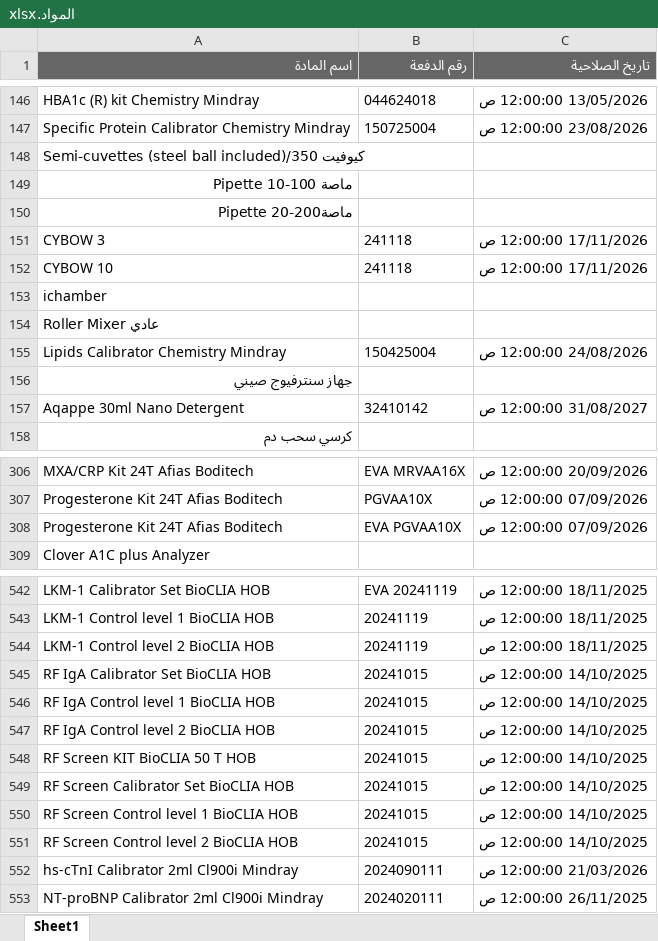
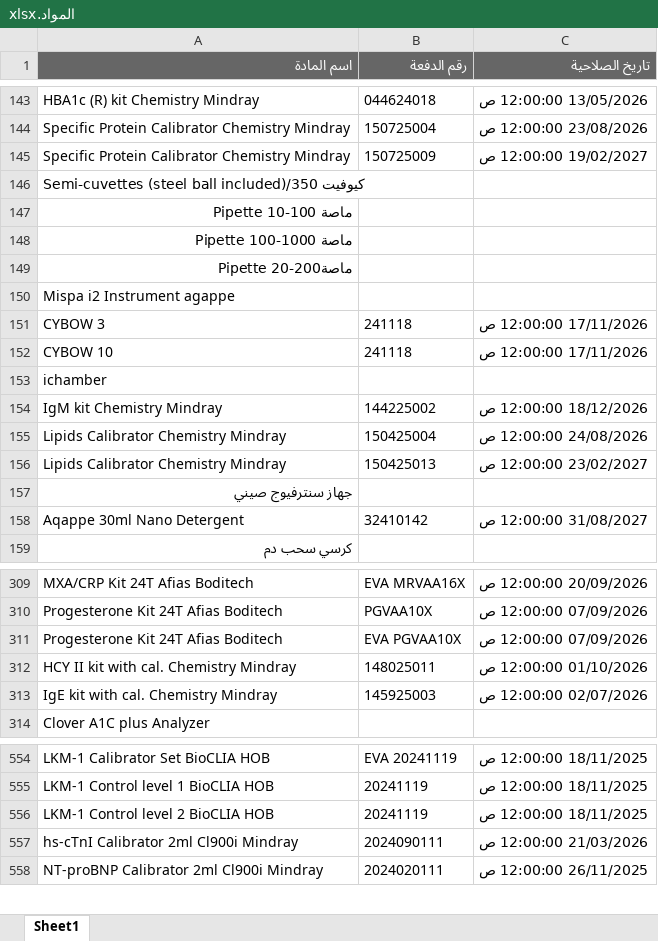
Before and after one commit to abdallawolf92/expiry-check, an Excel workbook: المواد.xlsx, sheet Sheet1, drawn as a sheet; only a part is shown, gaps mark what is left out; values as stored, in another font and other column widths than the file's, no borders; removed rows and columns are numbered as before the commit, all else as after; the diff covers the shown part only; the diff names each change by its address in the sheet, - before the commit and + after, or states it on an @@ line.

```diff
--- a/المواد.xlsx (sheet Sheet1)
+++ b/المواد.xlsx (sheet Sheet1)
+row 145: Specific Protein Calibrator Chemistry Mindray | 150725009 | 19/02/2027 12:00:00 ص
+row 148: ماصة Pipette 100-1000
+row 150: Mispa i2 Instrument agappe
-row 154: Roller Mixer عادي
+row 154: IgM kit Chemistry Mindray | 144225002 | 18/12/2026 12:00:00 ص
+row 156: Lipids Calibrator Chemistry Mindray | 150425013 | 23/02/2027 12:00:00 ص
+row 312: HCY II kit with cal. Chemistry Mindray | 148025011 | 01/10/2026 12:00:00 ص
+row 313: IgE kit with cal. Chemistry Mindray | 145925003 | 02/07/2026 12:00:00 ص
-row 545: RF IgA Calibrator Set BioCLIA HOB | 20241015 | 14/10/2025 12:00:00 ص
-row 546: RF IgA Control level 1 BioCLIA HOB | 20241015 | 14/10/2025 12:00:00 ص
-row 547: RF IgA Control level 2 BioCLIA HOB | 20241015 | 14/10/2025 12:00:00 ص
-row 548: RF Screen KIT BioCLIA 50 T HOB | 20241015 | 14/10/2025 12:00:00 ص
-row 549: RF Screen Calibrator Set BioCLIA HOB | 20241015 | 14/10/2025 12:00:00 ص
-row 550: RF Screen Control level 1 BioCLIA HOB | 20241015 | 14/10/2025 12:00:00 ص
-row 551: RF Screen Control level 2 BioCLIA HOB | 20241015 | 14/10/2025 12:00:00 ص
```
Also changed, not shown: 20 added rows, 15 removed rows and 6 edited cells elsewhere in this sheet.
